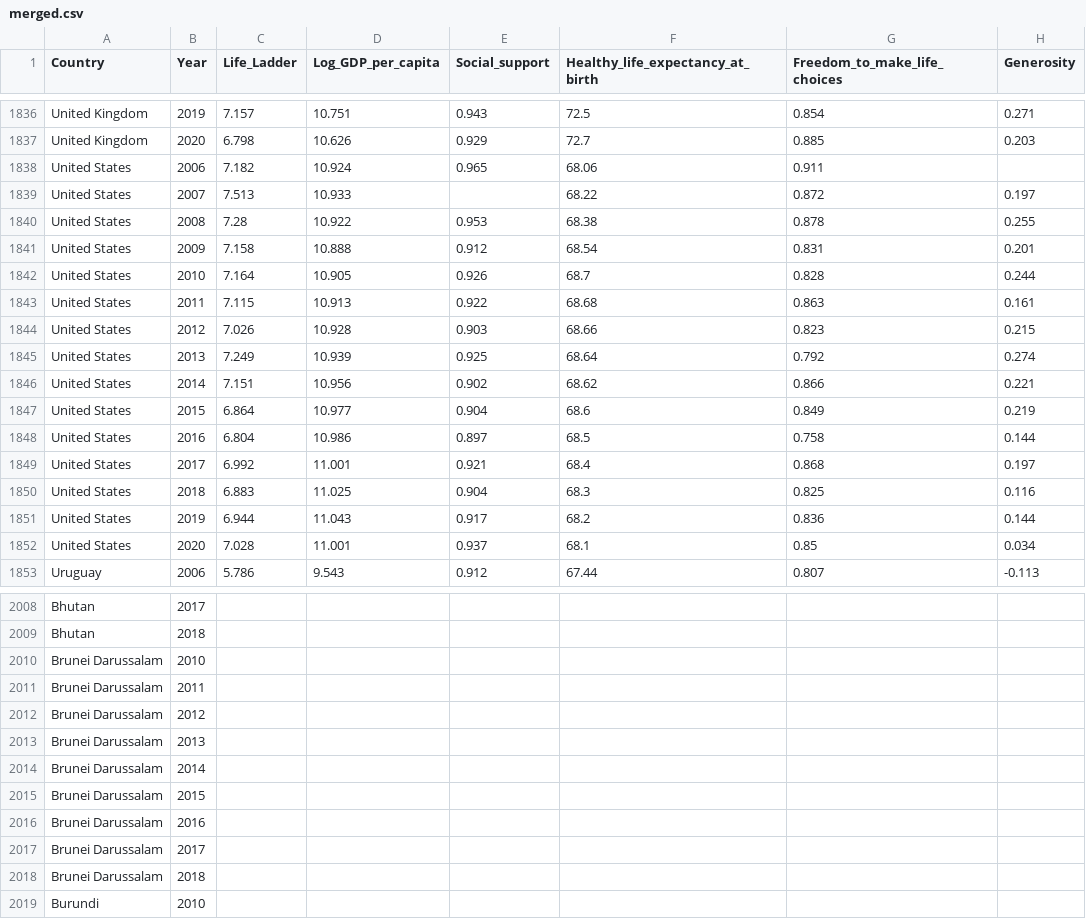
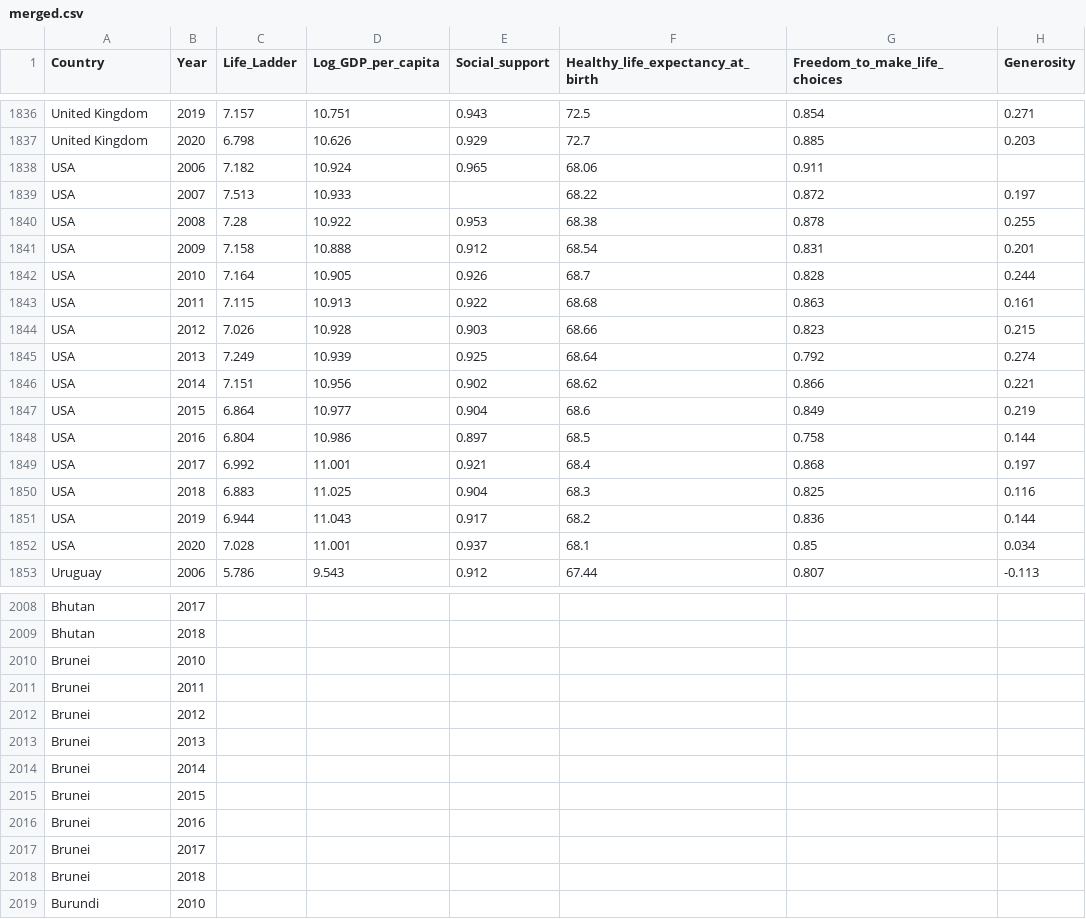
Before and after one commit to SaurabhSAgrawal/CSE564_Visualization_FinalProject, a CSV file: data/merged.csv, drawn as a sheet; only a part is shown, gaps mark what is left out; the diff covers the shown part only; the diff names each change by its address in the sheet, - before the commit and + after, or states it on an @@ line.

```diff
--- a/data/merged.csv
+++ b/data/merged.csv
-A1838:A1852 (Country): United States
+A1838:A1852 (Country): USA
-A2010:A2018 (Country): Brunei Darussalam
+A2010:A2018 (Country): Brunei
```
Also changed, not shown: 44 edited cells elsewhere in this file.
